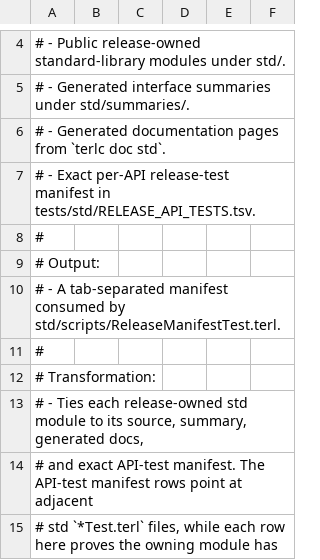
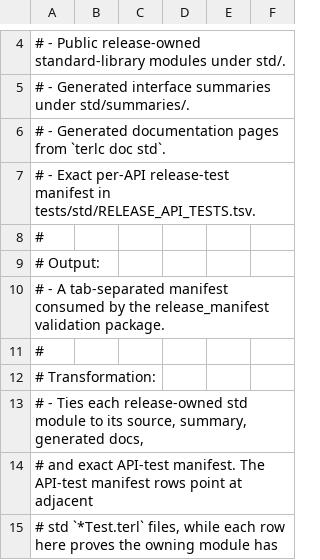
Before and after one commit to terlan-lang/terlan, a TSV file: std/RELEASE_MANIFEST.tsv, drawn as a sheet; only a part is shown, gaps mark what is left out.

```diff
--- a/std/RELEASE_MANIFEST.tsv
+++ b/std/RELEASE_MANIFEST.tsv
@@ -9,3 +9,3 @@
 # Output:
-# - A tab-separated manifest consumed by std/scripts/ReleaseManifestTest.terl.
+# - A tab-separated manifest consumed by the release_manifest validation package.
 #
```
Also changed, not shown: docs/quality/TERLAN_SELF_VALIDATION_INVENTORY.tsv, 20 other files.
